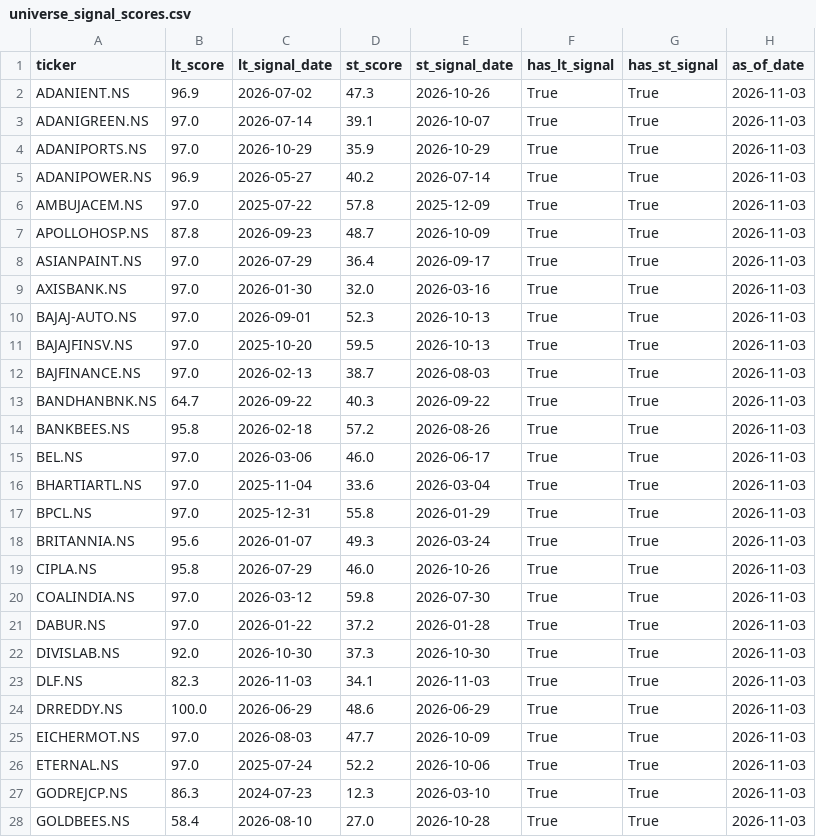
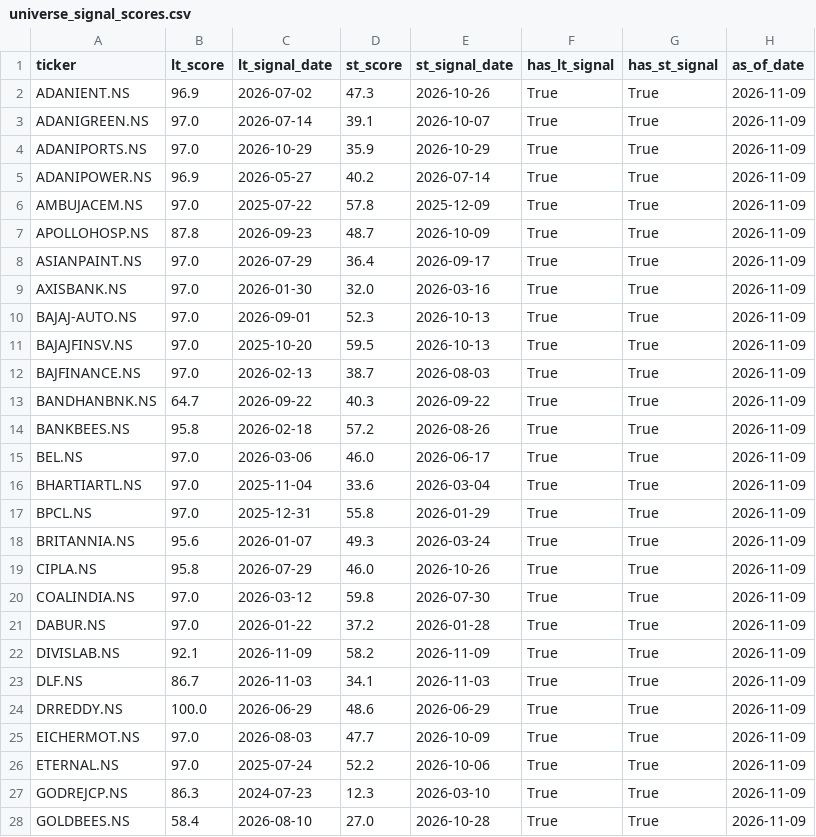
Before and after one commit to SarbariRoy/stock-operator, a CSV file: stock_triggers/data/universe_signal_scores.csv, drawn as a sheet; only a part is shown; the diff covers the shown part only.

```diff
--- a/stock_triggers/data/universe_signal_scores.csv
+++ b/stock_triggers/data/universe_signal_scores.csv
@@ -1,28 +1,28 @@
 ticker,lt_score,lt_signal_date,st_score,st_signal_date,has_lt_signal,has_st_signal,as_of_date
-ADANIENT.NS,96.9,2026-07-02,47.3,2026-10-26,True,True,2026-11-03
-ADANIGREEN.NS,97.0,2026-07-14,39.1,2026-10-07,True,True,2026-11-03
-ADANIPORTS.NS,97.0,2026-10-29,35.9,2026-10-29,True,True,2026-11-03
-ADANIPOWER.NS,96.9,2026-05-27,40.2,2026-07-14,True,True,2026-11-03
-AMBUJACEM.NS,97.0,2025-07-22,57.8,2025-12-09,True,True,2026-11-03
-APOLLOHOSP.NS,87.8,2026-09-23,48.7,2026-10-09,True,True,2026-11-03
-ASIANPAINT.NS,97.0,2026-07-29,36.4,2026-09-17,True,True,2026-11-03
-AXISBANK.NS,97.0,2026-01-30,32.0,2026-03-16,True,True,2026-11-03
-BAJAJ-AUTO.NS,97.0,2026-09-01,52.3,2026-10-13,True,True,2026-11-03
-BAJAJFINSV.NS,97.0,2025-10-20,59.5,2026-10-13,True,True,2026-11-03
-BAJFINANCE.NS,97.0,2026-02-13,38.7,2026-08-03,True,True,2026-11-03
-BANDHANBNK.NS,64.7,2026-09-22,40.3,2026-09-22,True,True,2026-11-03
-BANKBEES.NS,95.8,2026-02-18,57.2,2026-08-26,True,True,2026-11-03
-BEL.NS,97.0,2026-03-06,46.0,2026-06-17,True,True,2026-11-03
-BHARTIARTL.NS,97.0,2025-11-04,33.6,2026-03-04,True,True,2026-11-03
-BPCL.NS,97.0,2025-12-31,55.8,2026-01-29,True,True,2026-11-03
-BRITANNIA.NS,95.6,2026-01-07,49.3,2026-03-24,True,True,2026-11-03
-CIPLA.NS,95.8,2026-07-29,46.0,2026-10-26,True,True,2026-11-03
-COALINDIA.NS,97.0,2026-03-12,59.8,2026-07-30,True,True,2026-11-03
-DABUR.NS,97.0,2026-01-22,37.2,2026-01-28,True,True,2026-11-03
-DIVISLAB.NS,92.0,2026-10-30,37.3,2026-10-30,True,True,2026-11-03
-DLF.NS,82.3,2026-11-03,34.1,2026-11-03,True,True,2026-11-03
-DRREDDY.NS,100.0,2026-06-29,48.6,2026-06-29,True,True,2026-11-03
-EICHERMOT.NS,97.0,2026-08-03,47.7,2026-10-09,True,True,2026-11-03
-ETERNAL.NS,97.0,2025-07-24,52.2,2026-10-06,True,True,2026-11-03
-GODREJCP.NS,86.3,2024-07-23,12.3,2026-03-10,True,True,2026-11-03
-GOLDBEES.NS,58.4,2026-08-10,27.0,2026-10-28,True,True,2026-11-03
+ADANIENT.NS,96.9,2026-07-02,47.3,2026-10-26,True,True,2026-11-09
+ADANIGREEN.NS,97.0,2026-07-14,39.1,2026-10-07,True,True,2026-11-09
+ADANIPORTS.NS,97.0,2026-10-29,35.9,2026-10-29,True,True,2026-11-09
+ADANIPOWER.NS,96.9,2026-05-27,40.2,2026-07-14,True,True,2026-11-09
+AMBUJACEM.NS,97.0,2025-07-22,57.8,2025-12-09,True,True,2026-11-09
+APOLLOHOSP.NS,87.8,2026-09-23,48.7,2026-10-09,True,True,2026-11-09
+ASIANPAINT.NS,97.0,2026-07-29,36.4,2026-09-17,True,True,2026-11-09
+AXISBANK.NS,97.0,2026-01-30,32.0,2026-03-16,True,True,2026-11-09
+BAJAJ-AUTO.NS,97.0,2026-09-01,52.3,2026-10-13,True,True,2026-11-09
+BAJAJFINSV.NS,97.0,2025-10-20,59.5,2026-10-13,True,True,2026-11-09
+BAJFINANCE.NS,97.0,2026-02-13,38.7,2026-08-03,True,True,2026-11-09
+BANDHANBNK.NS,64.7,2026-09-22,40.3,2026-09-22,True,True,2026-11-09
+BANKBEES.NS,95.8,2026-02-18,57.2,2026-08-26,True,True,2026-11-09
+BEL.NS,97.0,2026-03-06,46.0,2026-06-17,True,True,2026-11-09
+BHARTIARTL.NS,97.0,2025-11-04,33.6,2026-03-04,True,True,2026-11-09
+BPCL.NS,97.0,2025-12-31,55.8,2026-01-29,True,True,2026-11-09
+BRITANNIA.NS,95.6,2026-01-07,49.3,2026-03-24,True,True,2026-11-09
+CIPLA.NS,95.8,2026-07-29,46.0,2026-10-26,True,True,2026-11-09
+COALINDIA.NS,97.0,2026-03-12,59.8,2026-07-30,True,True,2026-11-09
+DABUR.NS,97.0,2026-01-22,37.2,2026-01-28,True,True,2026-11-09
+DIVISLAB.NS,92.1,2026-11-09,58.2,2026-11-09,True,True,2026-11-09
+DLF.NS,86.7,2026-11-03,34.1,2026-11-03,True,True,2026-11-09
+DRREDDY.NS,100.0,2026-06-29,48.6,2026-06-29,True,True,2026-11-09
+EICHERMOT.NS,97.0,2026-08-03,47.7,2026-10-09,True,True,2026-11-09
+ETERNAL.NS,97.0,2025-07-24,52.2,2026-10-06,True,True,2026-11-09
+GODREJCP.NS,86.3,2024-07-23,12.3,2026-03-10,True,True,2026-11-09
+GOLDBEES.NS,58.4,2026-08-10,27.0,2026-10-28,True,True,2026-11-09
```
Also changed, not shown: 56 edited cells elsewhere in this file, stock_triggers/data/lt_sell_signals.csv, stock_triggers/data/lt_signals_pattern_a.csv, 6 other files.
